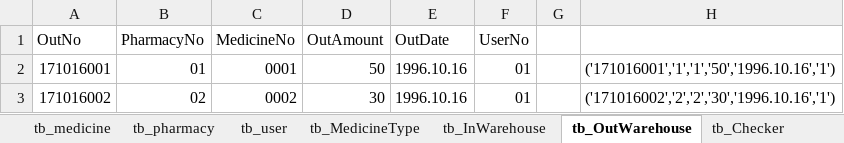
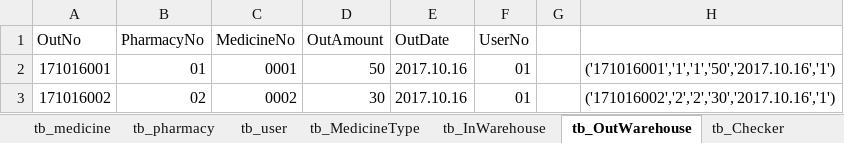
Before and after one commit to dmj158/DrugstorageMS, an Excel workbook: 数据库建立/药库管理子系统初始数据 改.xlsx, sheet tb_OutWarehouse, drawn as a sheet; values as stored, in another font and other column widths than the file's, no borders; the diff names each change by its address in the sheet, - before the commit and + after, or states it on an @@ line.

```diff
--- a/数据库建立/药库管理子系统初始数据 改.xlsx (sheet tb_OutWarehouse)
+++ b/数据库建立/药库管理子系统初始数据 改.xlsx (sheet tb_OutWarehouse)
-E2:E3 (OutDate): 1996.10.16
+E2:E3 (OutDate): 2017.10.16
-H2: ('171016001','1','1','50','1996.10.16','1')
+H2: ('171016001','1','1','50','2017.10.16','1')
-H3: ('171016002','2','2','30','1996.10.16','1')
+H3: ('171016002','2','2','30','2017.10.16','1')
```
Also changed, not shown: 1 other file.
